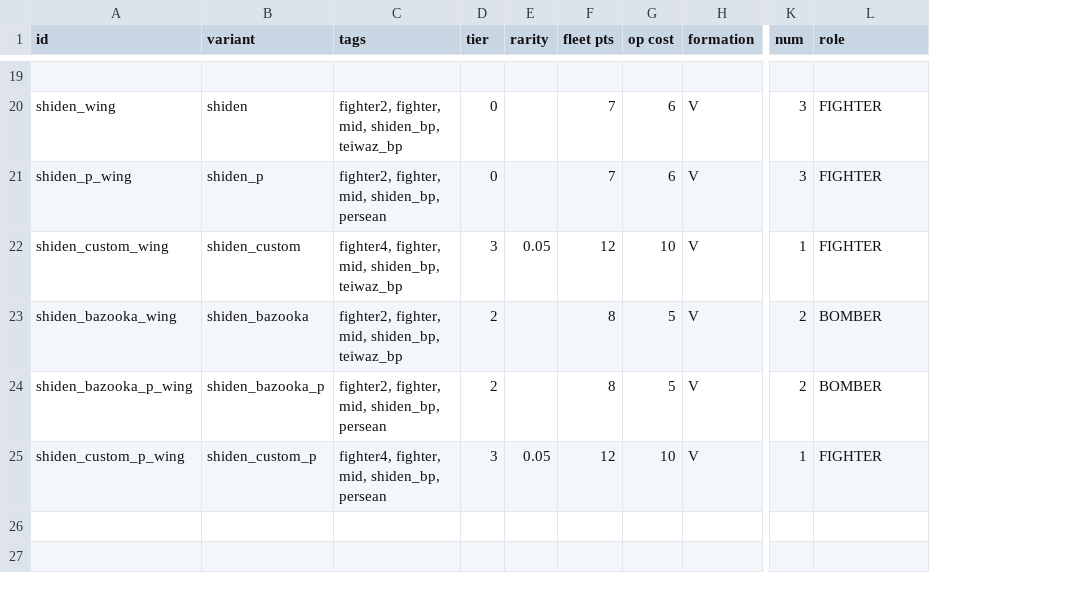
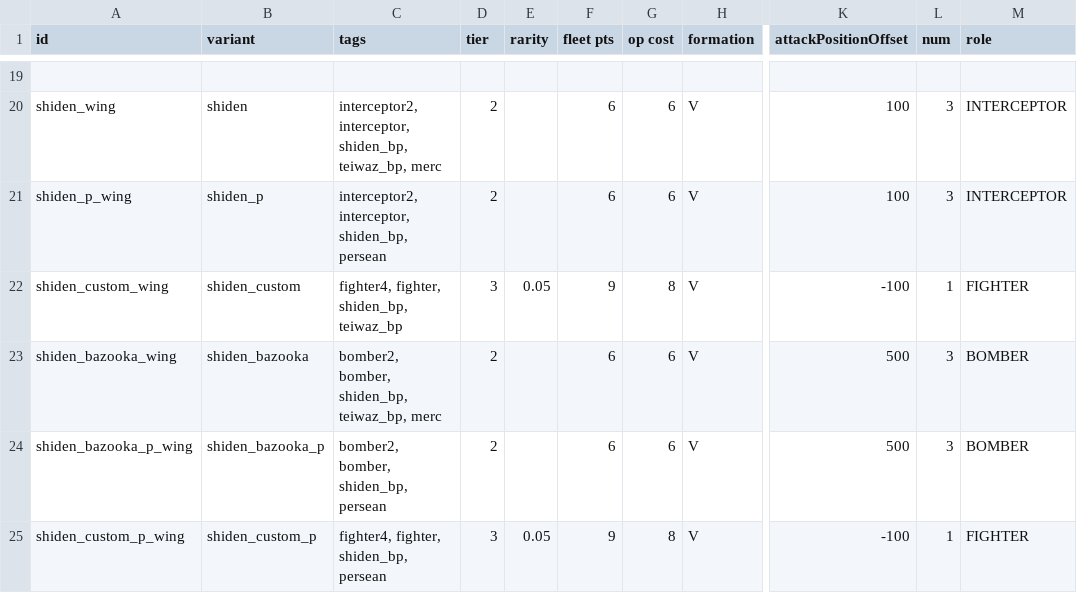
Before and after one commit to Laroustine/mod-starsector-ibo-faction, a CSV file: data/hulls/wing_data.csv, drawn as a sheet; only a part is shown, gaps mark what is left out; addresses are those after the commit; the diff covers the shown part only; the diff names each change by its address in the sheet, - before the commit and + after, or states it on an @@ line.

```diff
--- a/data/hulls/wing_data.csv
+++ b/data/hulls/wing_data.csv
+column K (attackPositionOffset), rows 20-25: 100 | 100 | -100 | 500 | 500 | -100
-C20 (tags): fighter2, fighter, mid, shiden_bp, teiwaz_bp
+C20 (tags): interceptor2, interceptor, shiden_bp, teiwaz_bp, merc
-D20:D21 (tier): 0
+D20:D21 (tier): 2
-F20:F21 (fleet pts): 7
+F20:F21 (fleet pts): 6
-M20:M21 (role): FIGHTER
+M20:M21 (role): INTERCEPTOR
-C21 (tags): fighter2, fighter, mid, shiden_bp, persean
+C21 (tags): interceptor2, interceptor, shiden_bp, persean
-C22 (tags): fighter4, fighter, mid, shiden_bp, teiwaz_bp
+C22 (tags): fighter4, fighter, shiden_bp, teiwaz_bp
-F22 (fleet pts): 12
+F22 (fleet pts): 9
-G22 (op cost): 10
+G22 (op cost): 8
-C23 (tags): fighter2, fighter, mid, shiden_bp, teiwaz_bp
+C23 (tags): bomber2, bomber, shiden_bp, teiwaz_bp, merc
-F23:F24 (fleet pts): 8
+F23:F24 (fleet pts): 6
-G23:G24 (op cost): 5
+G23:G24 (op cost): 6
-L23:L24 (num): 2
+L23:L24 (num): 3
-C24 (tags): fighter2, fighter, mid, shiden_bp, persean
+C24 (tags): bomber2, bomber, shiden_bp, persean
-C25 (tags): fighter4, fighter, mid, shiden_bp, persean
+C25 (tags): fighter4, fighter, shiden_bp, persean
-F25 (fleet pts): 12
+F25 (fleet pts): 9
-G25 (op cost): 10
+G25 (op cost): 8
```
Also changed, not shown: 47 edited cells elsewhere in this file, data/hulls/ship_data.csv, 1 other file.
